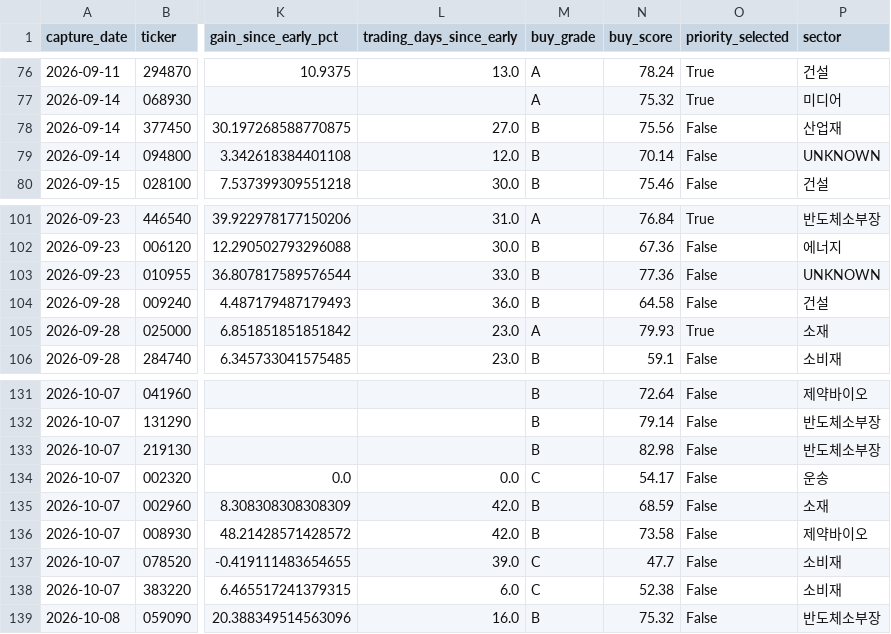
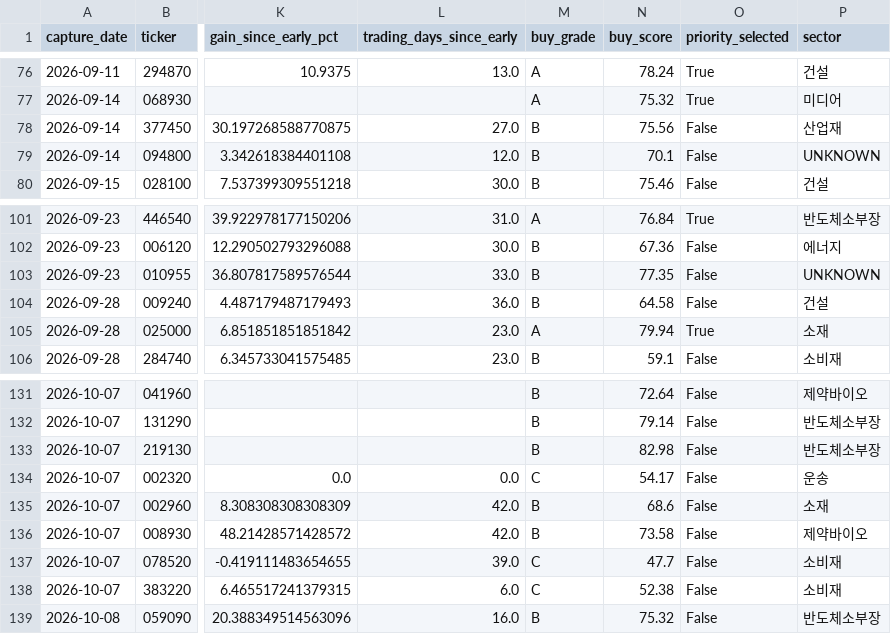
Before and after one commit to UDONGSALI/korea-stock-scanner, a CSV file: data/captures.csv, drawn as a sheet; only a part is shown, gaps mark what is left out; the diff covers the shown part only; the diff names each change by its address in the sheet, - before the commit and + after, or states it on an @@ line.

```diff
--- a/data/captures.csv
+++ b/data/captures.csv
-N79 (buy_score): 70.14
+N79 (buy_score): 70.1
-N103 (buy_score): 77.36
+N103 (buy_score): 77.35
-N105 (buy_score): 79.93
+N105 (buy_score): 79.94
-N135 (buy_score): 68.59
+N135 (buy_score): 68.6
```
Also changed, not shown: 2 added rows and 36 edited cells elsewhere in this file, data/buy_priority.csv, data/buy_tracking.csv, 22 other files.
